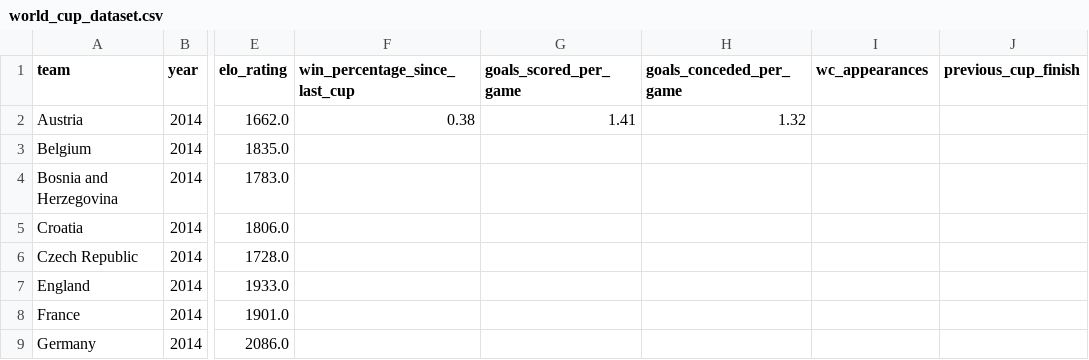
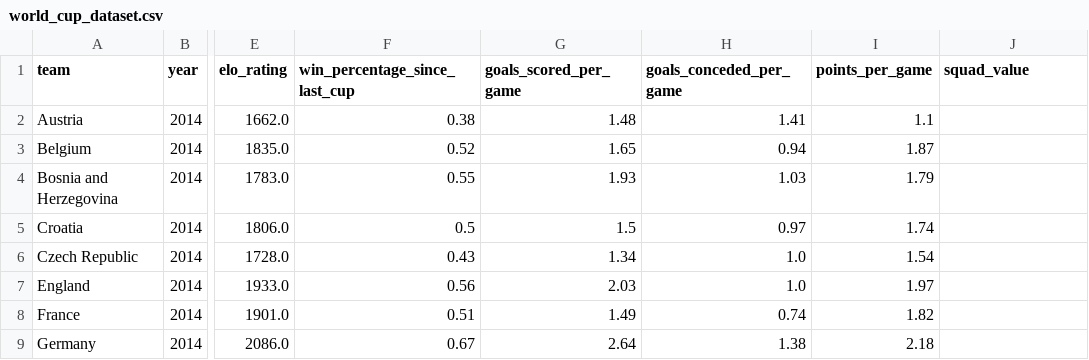
Before and after one commit to Amarnathdj10/Fifa-World-Cup-2026-Predictor, a CSV file: world_cup_dataset.csv, drawn as a sheet; only a part is shown, gaps mark what is left out; the diff covers the shown part only; the diff names each change by its address in the sheet, - before the commit and + after, or states it on an @@ line.

```diff
--- a/world_cup_dataset.csv
+++ b/world_cup_dataset.csv
-I1: wc_appearances
+I1: points_per_game
-J1: previous_cup_finish
+J1: squad_value
-G2 (goals_scored_per_game): 1.41
+G2 (goals_scored_per_game): 1.48
-H2 (goals_conceded_per_game): 1.32
+H2 (goals_conceded_per_game): 1.41
-I2 (points_per_game): (empty)
+I2 (points_per_game): 1.1
-F3 (win_percentage_since_last_cup): (empty)
+F3 (win_percentage_since_last_cup): 0.52
-G3 (goals_scored_per_game): (empty)
+G3 (goals_scored_per_game): 1.65
-H3 (goals_conceded_per_game): (empty)
+H3 (goals_conceded_per_game): 0.94
-I3 (points_per_game): (empty)
+I3 (points_per_game): 1.87
-F4 (win_percentage_since_last_cup): (empty)
+F4 (win_percentage_since_last_cup): 0.55
-G4 (goals_scored_per_game): (empty)
+G4 (goals_scored_per_game): 1.93
-H4 (goals_conceded_per_game): (empty)
+H4 (goals_conceded_per_game): 1.03
-I4 (points_per_game): (empty)
+I4 (points_per_game): 1.79
-F5 (win_percentage_since_last_cup): (empty)
+F5 (win_percentage_since_last_cup): 0.5
-G5 (goals_scored_per_game): (empty)
+G5 (goals_scored_per_game): 1.5
-H5 (goals_conceded_per_game): (empty)
+H5 (goals_conceded_per_game): 0.97
-I5 (points_per_game): (empty)
+I5 (points_per_game): 1.74
-F6 (win_percentage_since_last_cup): (empty)
+F6 (win_percentage_since_last_cup): 0.43
-G6 (goals_scored_per_game): (empty)
+G6 (goals_scored_per_game): 1.34
-H6:H7 (goals_conceded_per_game): (empty)
+H6:H7 (goals_conceded_per_game): 1.0
-I6 (points_per_game): (empty)
+I6 (points_per_game): 1.54
-F7 (win_percentage_since_last_cup): (empty)
+F7 (win_percentage_since_last_cup): 0.56
-G7 (goals_scored_per_game): (empty)
+G7 (goals_scored_per_game): 2.03
-I7 (points_per_game): (empty)
+I7 (points_per_game): 1.97
-F8 (win_percentage_since_last_cup): (empty)
+F8 (win_percentage_since_last_cup): 0.51
-G8 (goals_scored_per_game): (empty)
+G8 (goals_scored_per_game): 1.49
-H8 (goals_conceded_per_game): (empty)
+H8 (goals_conceded_per_game): 0.74
-I8 (points_per_game): (empty)
+I8 (points_per_game): 1.82
-F9 (win_percentage_since_last_cup): (empty)
+F9 (win_percentage_since_last_cup): 0.67
-G9 (goals_scored_per_game): (empty)
+G9 (goals_scored_per_game): 2.64
-H9 (goals_conceded_per_game): (empty)
+H9 (goals_conceded_per_game): 1.38
-I9 (points_per_game): (empty)
+I9 (points_per_game): 2.18
```
Also changed, not shown: 55 edited cells elsewhere in this file, 2 other files.
